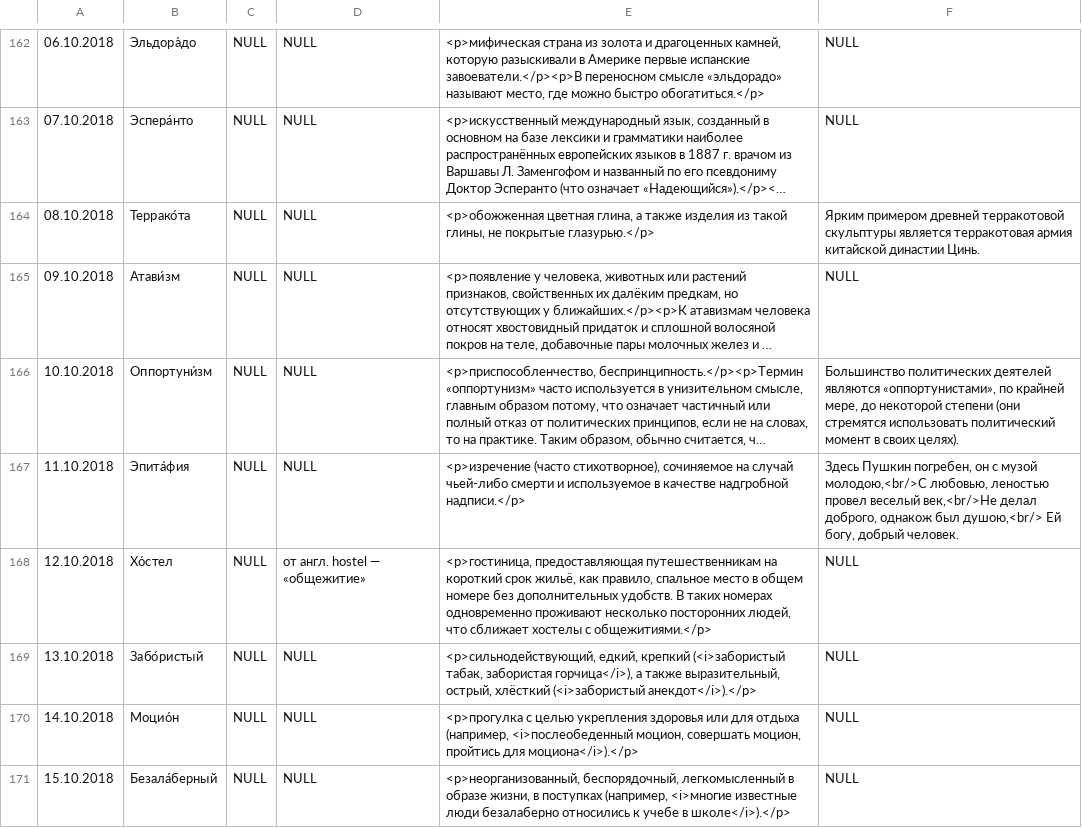
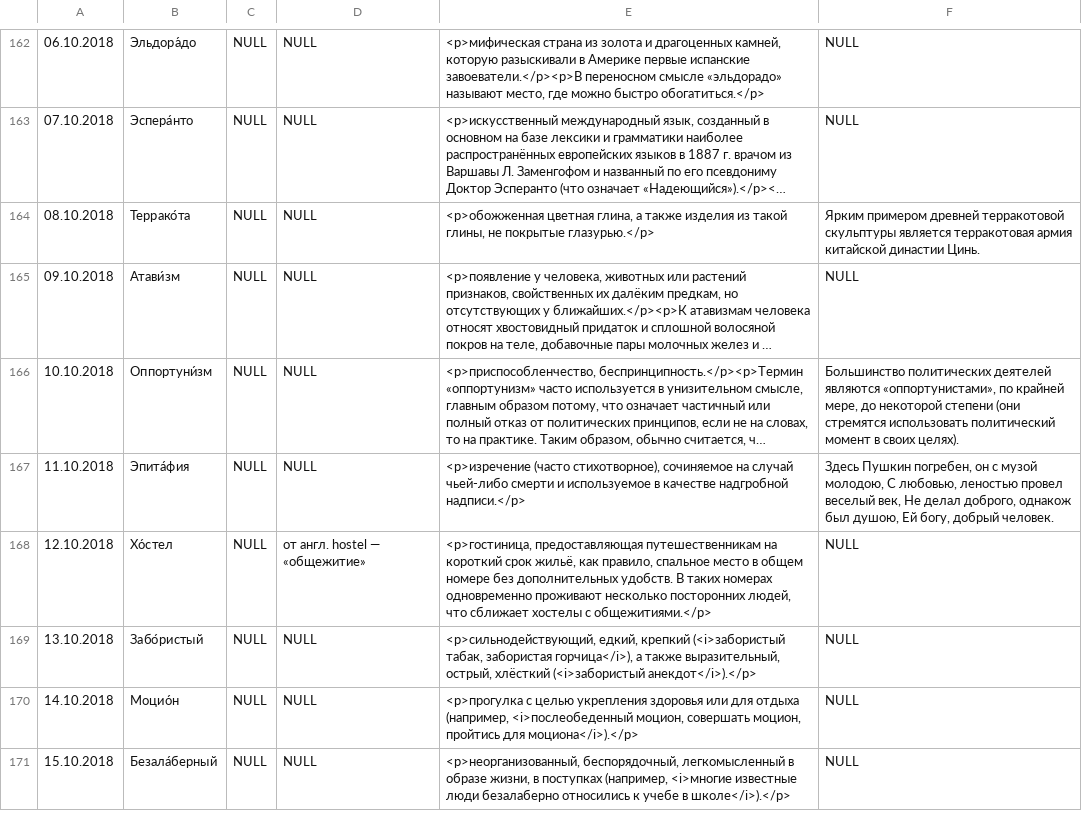
Before and after one commit to RomNov/words2, a CSV file: app/src/main/res/raw/words.csv, drawn as a sheet; only a part is shown, gaps mark what is left out; long unchanged cells end in …; the diff covers the shown part only; the diff names each change by its address in the sheet, - before the commit and + after, or states it on an @@ line.

```diff
--- a/app/src/main/res/raw/words.csv
+++ b/app/src/main/res/raw/words.csv
-F167: …с музой молодою,<br/>С любовью, леностью провел веселый век,<br/>Не делал доброго, однакож был душою,<br/> Ей богу,…
+F167: …с музой молодою, С любовью, леностью провел веселый век, Не делал доброго, однакож был душою, Ей богу,…
```
Also changed, not shown: 22 edited cells elsewhere in this file, 2 other files.
